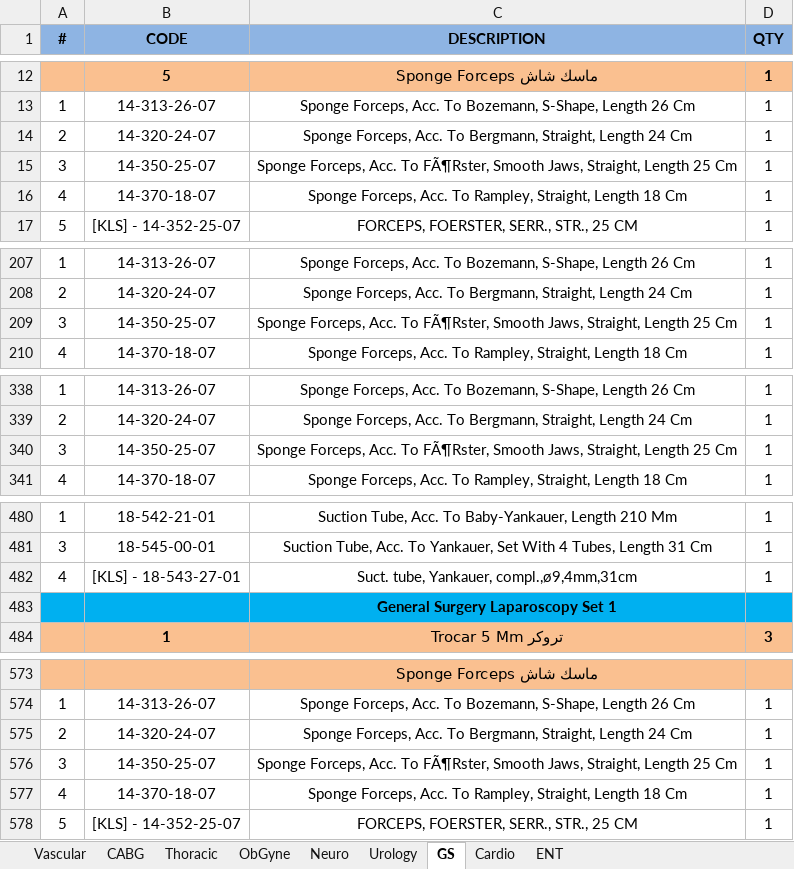
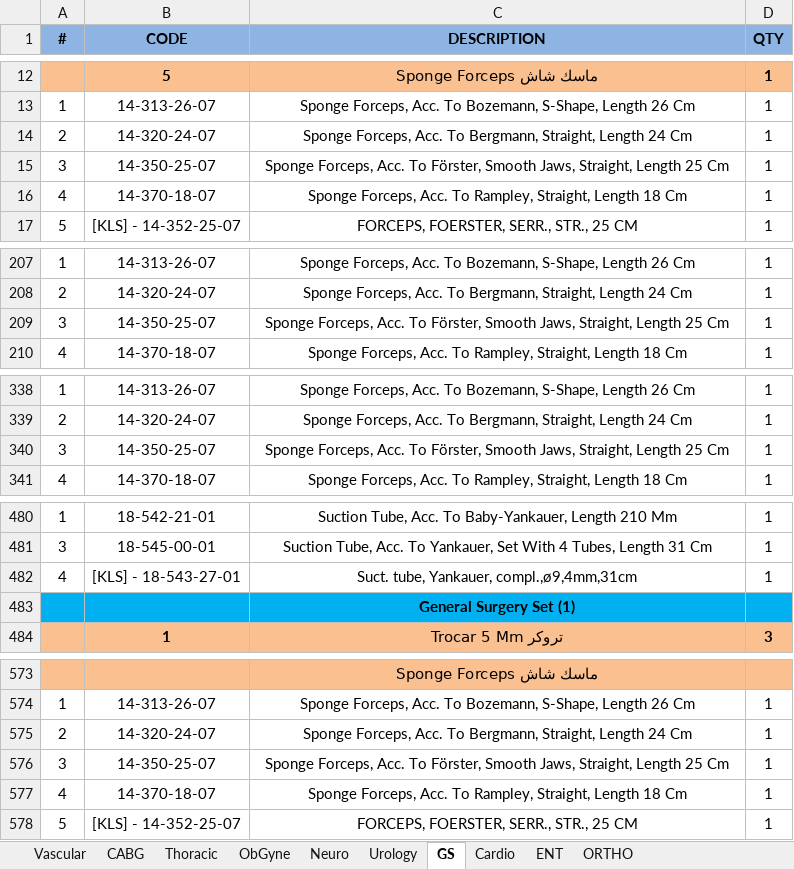
Before and after one commit to Anasmo1323/KLSMartin_TeamAssistant, an Excel workbook: data/MCC_OfferList_Final.xlsx, sheet GS, drawn as a sheet; only a part is shown, gaps mark what is left out; values as stored, in another font and other column widths than the file's, no borders; the diff covers the shown part only; the diff names each change by its address in the sheet, - before the commit and + after, or states it on an @@ line.

Commit message:
feat: parse updated MCC_OfferList_Final.xlsx with new ORTHO sheet

```diff
--- a/data/MCC_OfferList_Final.xlsx (sheet GS)
+++ b/data/MCC_OfferList_Final.xlsx (sheet GS)
+sheet tab: ORTHO
-C15 (DESCRIPTION): …Acc. To FÃ¶Rster, Smooth Jaws,…
+C15 (DESCRIPTION): …Acc. To Förster, Smooth Jaws,…
-C209 (DESCRIPTION): …Acc. To FÃ¶Rster, Smooth Jaws,…
+C209 (DESCRIPTION): …Acc. To Förster, Smooth Jaws,…
-C340 (DESCRIPTION): …Acc. To FÃ¶Rster, Smooth Jaws,…
+C340 (DESCRIPTION): …Acc. To Förster, Smooth Jaws,…
-C483 (DESCRIPTION): General Surgery Laparoscopy Set 1
+C483 (DESCRIPTION): General Surgery Set (1)
-C576 (DESCRIPTION): …Acc. To FÃ¶Rster, Smooth Jaws,…
+C576 (DESCRIPTION): …Acc. To Förster, Smooth Jaws,…
```
Also changed, not shown: 3 edited cells elsewhere in this sheet, sheet Vascular, sheet ENT, sheet ObGyne, sheet Neuro, sheet CABG, sheet Thoracic, 1 more sheet, 1 other file.
